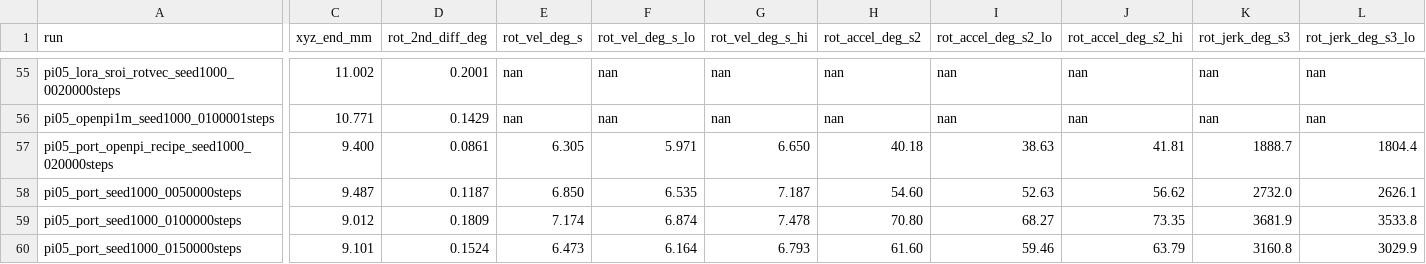
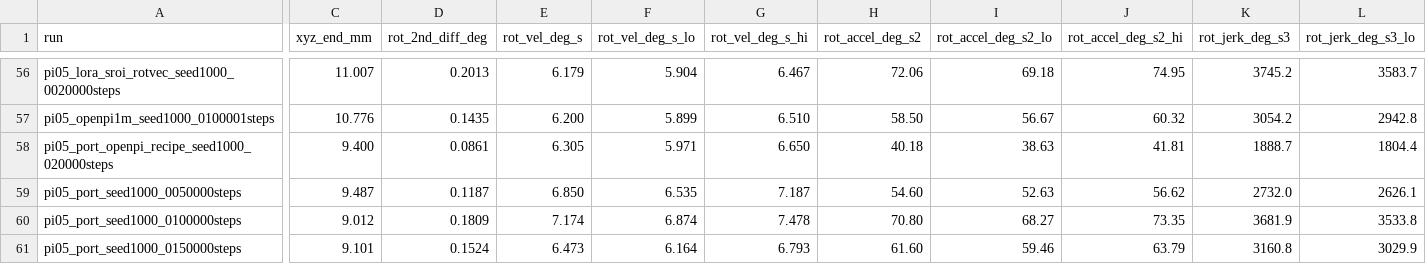
Before and after one commit to AgRoboticsResearch/lerobot, a CSV file: examples/umi_relative_ee/act_flow_ablation/repro/physical_dynamics_h10.csv, drawn as a sheet; only a part is shown, gaps mark what is left out; addresses are those after the commit; the diff covers the shown part only; the diff names each change by its address in the sheet, - before the commit and + after, or states it on an @@ line.

```diff
--- a/examples/umi_relative_ee/act_flow_ablation/repro/physical_dynamics_h10.csv
+++ b/examples/umi_relative_ee/act_flow_ablation/repro/physical_dynamics_h10.csv
-C56 (xyz_end_mm): 11.002
+C56 (xyz_end_mm): 11.007
-D56 (rot_2nd_diff_deg): 0.2001
+D56 (rot_2nd_diff_deg): 0.2013
-E56 (rot_vel_deg_s): nan
+E56 (rot_vel_deg_s): 6.179
-F56 (rot_vel_deg_s_lo): nan
+F56 (rot_vel_deg_s_lo): 5.904
-G56 (rot_vel_deg_s_hi): nan
+G56 (rot_vel_deg_s_hi): 6.467
-H56 (rot_accel_deg_s2): nan
+H56 (rot_accel_deg_s2): 72.06
-I56 (rot_accel_deg_s2_lo): nan
+I56 (rot_accel_deg_s2_lo): 69.18
-J56 (rot_accel_deg_s2_hi): nan
+J56 (rot_accel_deg_s2_hi): 74.95
-K56 (rot_jerk_deg_s3): nan
+K56 (rot_jerk_deg_s3): 3745.2
-L56 (rot_jerk_deg_s3_lo): nan
+L56 (rot_jerk_deg_s3_lo): 3583.7
-C57 (xyz_end_mm): 10.771
+C57 (xyz_end_mm): 10.776
-D57 (rot_2nd_diff_deg): 0.1429
+D57 (rot_2nd_diff_deg): 0.1435
-E57 (rot_vel_deg_s): nan
+E57 (rot_vel_deg_s): 6.200
-F57 (rot_vel_deg_s_lo): nan
+F57 (rot_vel_deg_s_lo): 5.899
-G57 (rot_vel_deg_s_hi): nan
+G57 (rot_vel_deg_s_hi): 6.510
-H57 (rot_accel_deg_s2): nan
+H57 (rot_accel_deg_s2): 58.50
-I57 (rot_accel_deg_s2_lo): nan
+I57 (rot_accel_deg_s2_lo): 56.67
-J57 (rot_accel_deg_s2_hi): nan
+J57 (rot_accel_deg_s2_hi): 60.32
-K57 (rot_jerk_deg_s3): nan
+K57 (rot_jerk_deg_s3): 3054.2
-L57 (rot_jerk_deg_s3_lo): nan
+L57 (rot_jerk_deg_s3_lo): 2942.8
```
Also changed, not shown: 1 added row and 84 edited cells elsewhere in this file, 12 other files.
